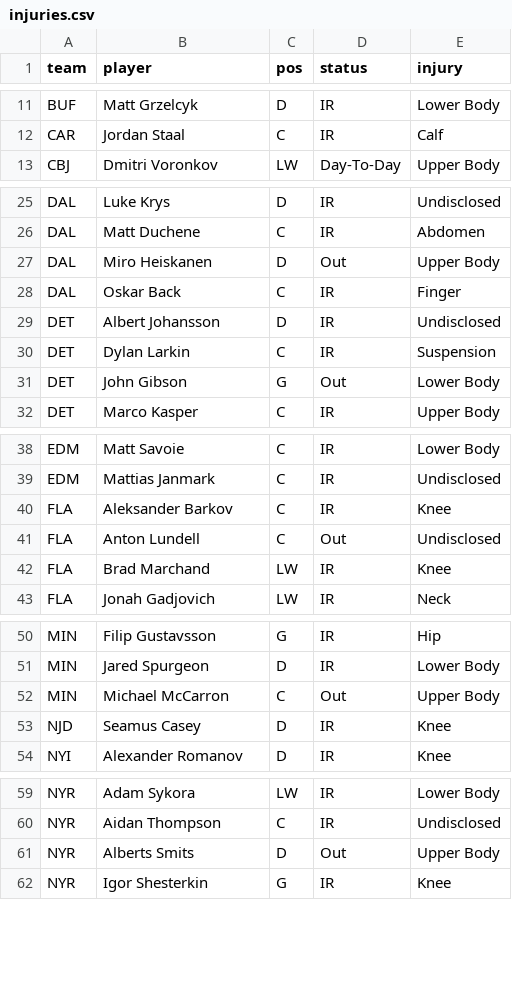
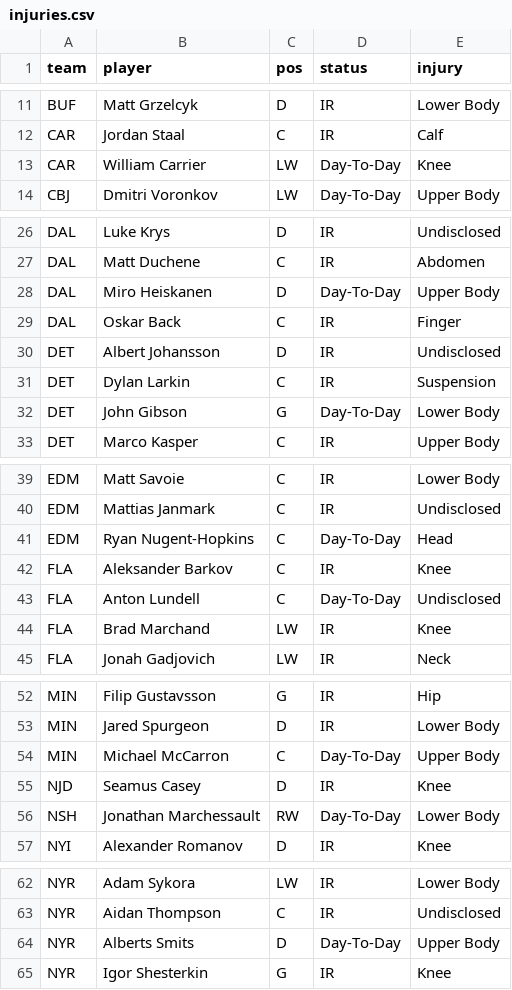
Before and after one commit to marekdoucet/pool-survivor, a CSV file: data/injuries.csv, drawn as a sheet; only a part is shown, gaps mark what is left out; the diff covers the shown part only.

```diff
--- a/data/injuries.csv
+++ b/data/injuries.csv
@@ -12,2 +12,3 @@ BUF,Matt Grzelcyk,D,IR,Lower Body
 CAR,Jordan Staal,C,IR,Calf
+CAR,William Carrier,LW,Day-To-Day,Knee
 CBJ,Dmitri Voronkov,LW,Day-To-Day,Upper Body
@@ -26,3 +27,3 @@ DAL,Luke Krys,D,IR,Undisclosed
 DAL,Matt Duchene,C,IR,Abdomen
-DAL,Miro Heiskanen,D,Out,Upper Body
+DAL,Miro Heiskanen,D,Day-To-Day,Upper Body
 DAL,Oskar Back,C,IR,Finger
@@ -30,3 +31,3 @@ DET,Albert Johansson,D,IR,Undisclosed
 DET,Dylan Larkin,C,IR,Suspension
-DET,John Gibson,G,Out,Lower Body
+DET,John Gibson,G,Day-To-Day,Lower Body
 DET,Marco Kasper,C,IR,Upper Body
@@ -39,4 +40,5 @@ EDM,Matt Savoie,C,IR,Lower Body
 EDM,Mattias Janmark,C,IR,Undisclosed
+EDM,Ryan Nugent-Hopkins,C,Day-To-Day,Head
 FLA,Aleksander Barkov,C,IR,Knee
-FLA,Anton Lundell,C,Out,Undisclosed
+FLA,Anton Lundell,C,Day-To-Day,Undisclosed
 FLA,Brad Marchand,LW,IR,Knee
@@ -51,4 +53,5 @@ MIN,Filip Gustavsson,G,IR,Hip
 MIN,Jared Spurgeon,D,IR,Lower Body
-MIN,Michael McCarron,C,Out,Upper Body
+MIN,Michael McCarron,C,Day-To-Day,Upper Body
 NJD,Seamus Casey,D,IR,Knee
+NSH,Jonathan Marchessault,RW,Day-To-Day,Lower Body
 NYI,Alexander Romanov,D,IR,Knee
@@ -60,3 +63,3 @@ NYR,Adam Sykora,LW,IR,Lower Body
 NYR,Aidan Thompson,C,IR,Undisclosed
-NYR,Alberts Smits,D,Out,Upper Body
+NYR,Alberts Smits,D,Day-To-Day,Upper Body
 NYR,Igor Shesterkin,G,IR,Knee
```
Also changed, not shown: 2 edited cells elsewhere in this file, data/goalies.csv, data/schedule.csv, 7 other files.
